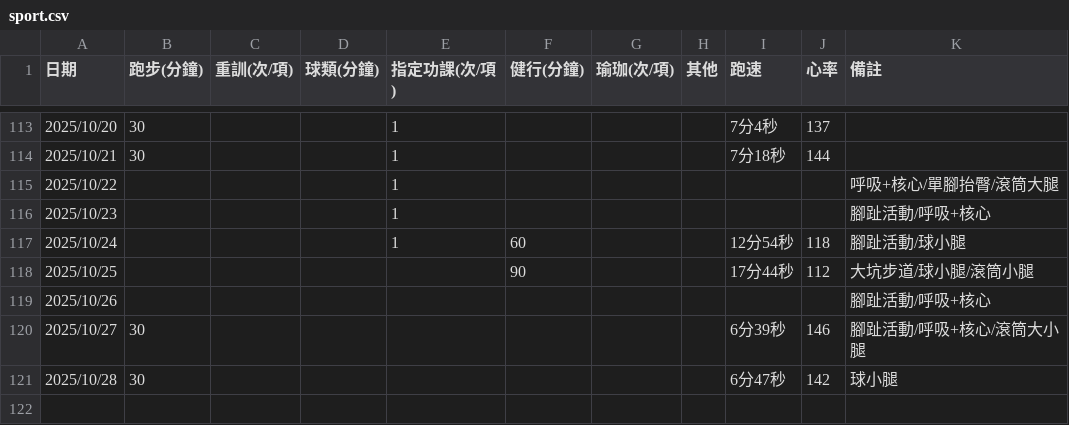
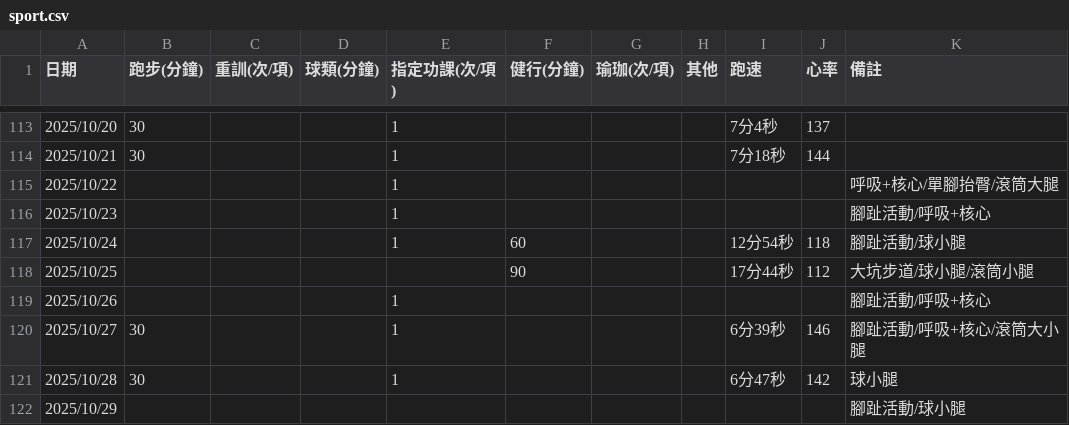
Before and after one commit to 3311231021/sport, a CSV file: sport.csv, drawn as a sheet; only a part is shown, gaps mark what is left out.

Commit message:
Add files via upload

```diff
--- a/sport.csv
+++ b/sport.csv
@@ -118,4 +118,5 @@
 2025/10/25,,,,,90,,,17分44秒,112,大坑步道/球小腿/滾筒小腿
-2025/10/26,,,,,,,,,,腳趾活動/呼吸+核心
-2025/10/27,30,,,,,,,6分39秒,146,腳趾活動/呼吸+核心/滾筒大小腿
-2025/10/28,30,,,,,,,6分47秒,142,球小腿
+2025/10/26,,,,1,,,,,,腳趾活動/呼吸+核心
+2025/10/27,30,,,1,,,,6分39秒,146,腳趾活動/呼吸+核心/滾筒大小腿
+2025/10/28,30,,,1,,,,6分47秒,142,球小腿
+2025/10/29,,,,,,,,,,腳趾活動/球小腿
```
